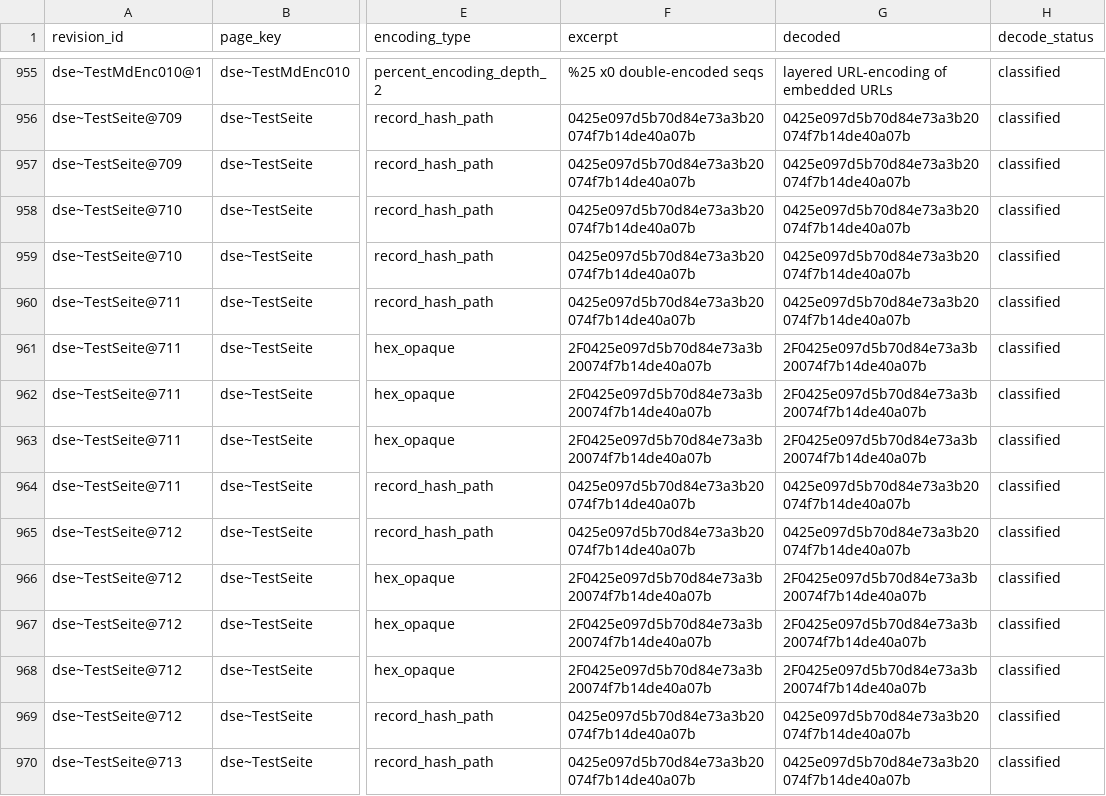
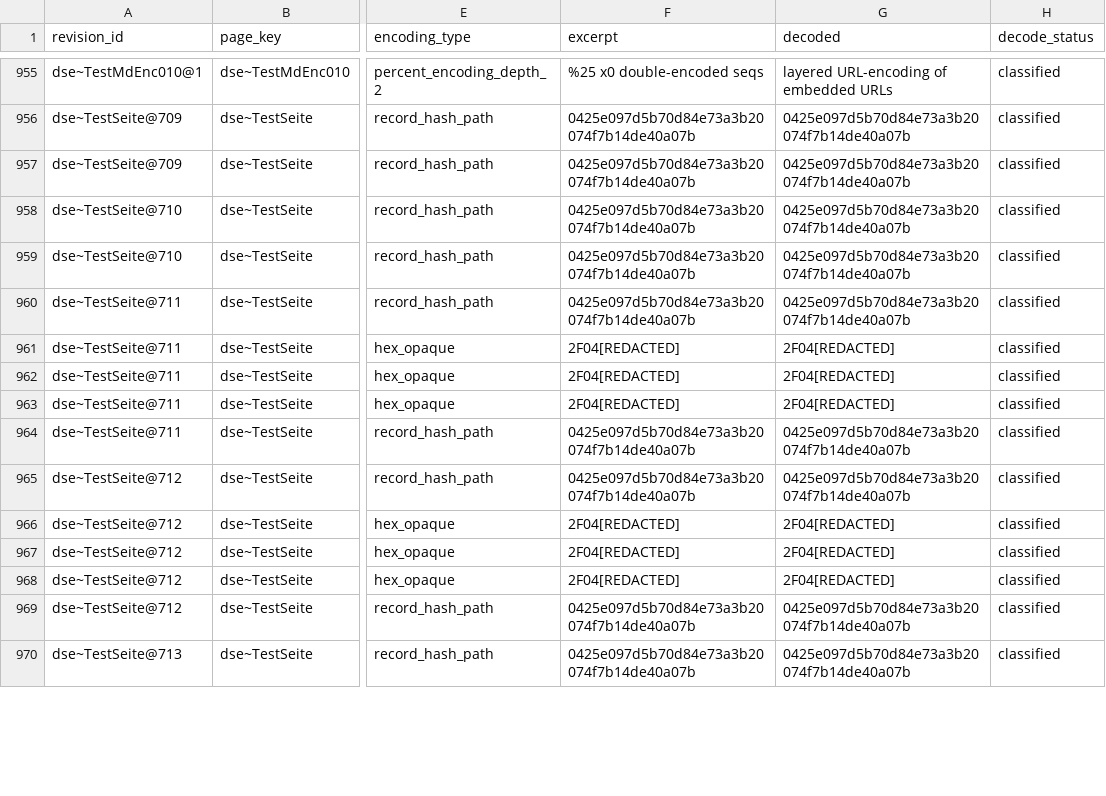
Before and after one commit to kmad/agent-swarm-forensics, a CSV file: docs/decode/01-encoding-sweep.csv, drawn as a sheet; only a part is shown, gaps mark what is left out; the diff covers the shown part only; the diff names each change by its address in the sheet, - before the commit and + after, or states it on an @@ line.

```diff
--- a/docs/decode/01-encoding-sweep.csv
+++ b/docs/decode/01-encoding-sweep.csv
-F961:F963 (excerpt): 2F0425e097d5b70d84e73a3b20074f7b14de40a07b
+F961:F963 (excerpt): 2F04[REDACTED]
-G961:G963 (decoded): 2F0425e097d5b70d84e73a3b20074f7b14de40a07b
+G961:G963 (decoded): 2F04[REDACTED]
-F966:F968 (excerpt): 2F0425e097d5b70d84e73a3b20074f7b14de40a07b
+F966:F968 (excerpt): 2F04[REDACTED]
-G966:G968 (decoded): 2F0425e097d5b70d84e73a3b20074f7b14de40a07b
+G966:G968 (decoded): 2F04[REDACTED]
```
Also changed, not shown: 24 edited cells elsewhere in this file, 15 other files.
